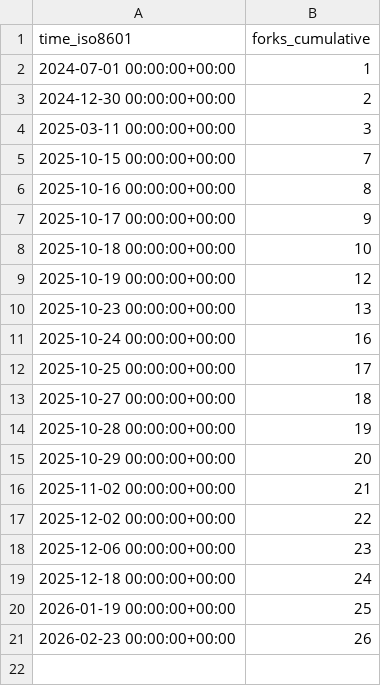
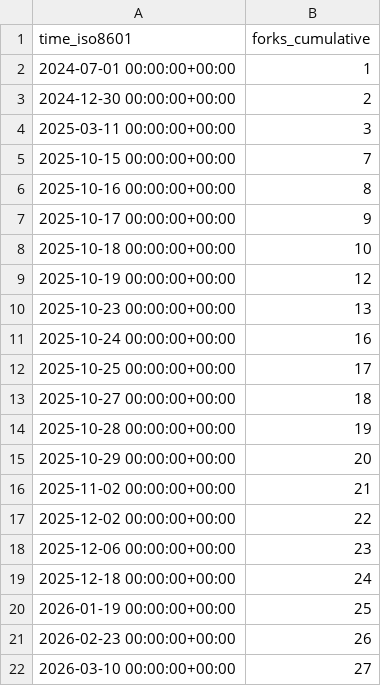
Before and after one commit to shalenMathew/MovieFlix_App, a CSV file: shalenMathew/MovieFlix_App/ghrs-data/forks.csv, drawn as a sheet; the diff names each change by its address in the sheet, - before the commit and + after, or states it on an @@ line.

```diff
--- a/shalenMathew/MovieFlix_App/ghrs-data/forks.csv
+++ b/shalenMathew/MovieFlix_App/ghrs-data/forks.csv
+row 22: 2026-03-10 00:00:00+00:00 | 27
```
